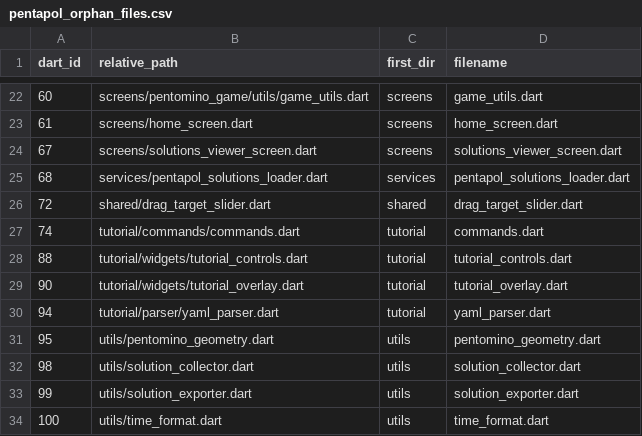
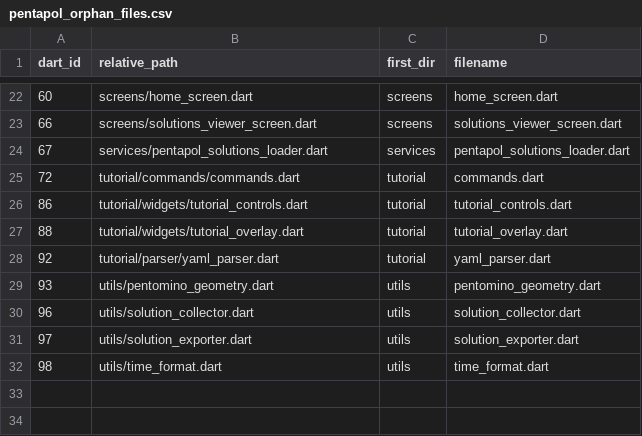
Before and after one commit to PML54/pentopolis, a CSV file: tools/csv/pentapol_orphan_files.csv, drawn as a sheet; only a part is shown, gaps mark what is left out; the diff covers the shown part only.

```diff
--- a/tools/csv/pentapol_orphan_files.csv
+++ b/tools/csv/pentapol_orphan_files.csv
@@ -22,13 +22,11 @@ dart_id,relative_path,first_dir,filename
-60,"screens/pentomino_game/utils/game_utils.dart","screens","game_utils.dart"
-61,"screens/home_screen.dart","screens","home_screen.dart"
-67,"screens/solutions_viewer_screen.dart","screens","solutions_viewer_screen.dart"
-68,"services/pentapol_solutions_loader.dart","services","pentapol_solutions_loader.dart"
-72,"shared/drag_target_slider.dart","shared","drag_target_slider.dart"
-74,"tutorial/commands/commands.dart","tutorial","commands.dart"
-88,"tutorial/widgets/tutorial_controls.dart","tutorial","tutorial_controls.dart"
-90,"tutorial/widgets/tutorial_overlay.dart","tutorial","tutorial_overlay.dart"
-94,"tutorial/parser/yaml_parser.dart","tutorial","yaml_parser.dart"
-95,"utils/pentomino_geometry.dart","utils","pentomino_geometry.dart"
-98,"utils/solution_collector.dart","utils","solution_collector.dart"
-99,"utils/solution_exporter.dart","utils","solution_exporter.dart"
-100,"utils/time_format.dart","utils","time_format.dart"
+60,"screens/home_screen.dart","screens","home_screen.dart"
+66,"screens/solutions_viewer_screen.dart","screens","solutions_viewer_screen.dart"
+67,"services/pentapol_solutions_loader.dart","services","pentapol_solutions_loader.dart"
+72,"tutorial/commands/commands.dart","tutorial","commands.dart"
+86,"tutorial/widgets/tutorial_controls.dart","tutorial","tutorial_controls.dart"
+88,"tutorial/widgets/tutorial_overlay.dart","tutorial","tutorial_overlay.dart"
+92,"tutorial/parser/yaml_parser.dart","tutorial","yaml_parser.dart"
+93,"utils/pentomino_geometry.dart","utils","pentomino_geometry.dart"
+96,"utils/solution_collector.dart","utils","solution_collector.dart"
+97,"utils/solution_exporter.dart","utils","solution_exporter.dart"
+98,"utils/time_format.dart","utils","time_format.dart"
```
Also changed, not shown: 5 added rows, 5 removed rows and 21 edited cells elsewhere in this file, tools/csv/pentapol_dart_files.csv, tools/csv/pentapol_imports.csv, 10 other files.
